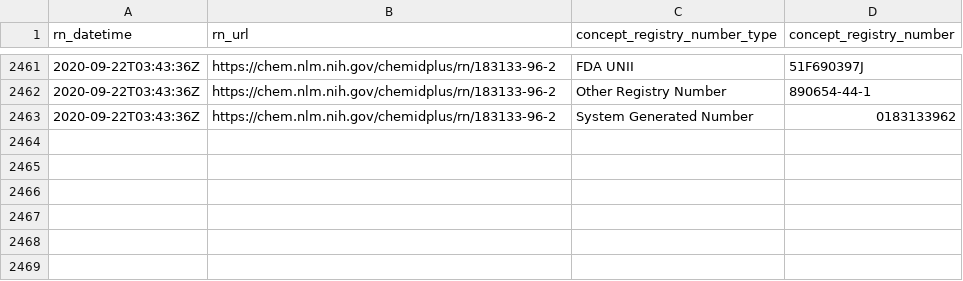
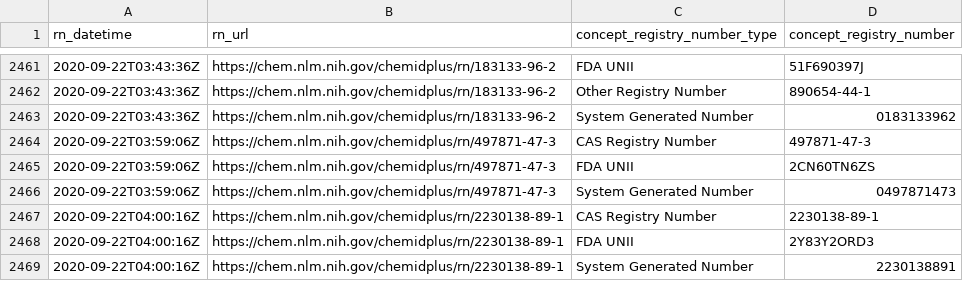
Before and after one commit to meerapatelmd/chemidplusSearchData, a CSV file: data-raw/REGISTRY_NUMBERS.csv, drawn as a sheet; only a part is shown, gaps mark what is left out; the diff names each change by its address in the sheet, - before the commit and + after, or states it on an @@ line.

```diff
--- a/data-raw/REGISTRY_NUMBERS.csv
+++ b/data-raw/REGISTRY_NUMBERS.csv
+row 2464: 2020-09-22T03:59:06Z | https://chem.nlm.nih.gov/chemidplus/rn/497871-47-3 | CAS Registry Number | 497871-47-3
+row 2465: 2020-09-22T03:59:06Z | https://chem.nlm.nih.gov/chemidplus/rn/497871-47-3 | FDA UNII | 2CN60TN6ZS
+row 2466: 2020-09-22T03:59:06Z | https://chem.nlm.nih.gov/chemidplus/rn/497871-47-3 | System Generated Number | 0497871473
+row 2467: 2020-09-22T04:00:16Z | https://chem.nlm.nih.gov/chemidplus/rn/2230138-89-1 | CAS Registry Number | 2230138-89-1
+row 2468: 2020-09-22T04:00:16Z | https://chem.nlm.nih.gov/chemidplus/rn/2230138-89-1 | FDA UNII | 2Y83Y2ORD3
+row 2469: 2020-09-22T04:00:16Z | https://chem.nlm.nih.gov/chemidplus/rn/2230138-89-1 | System Generated Number | 2230138891
```
Also changed, not shown: data-raw/NAMES_AND_SYNONYMS.csv, data-raw/RN_URL_VALIDITY.csv, 14 other files.
